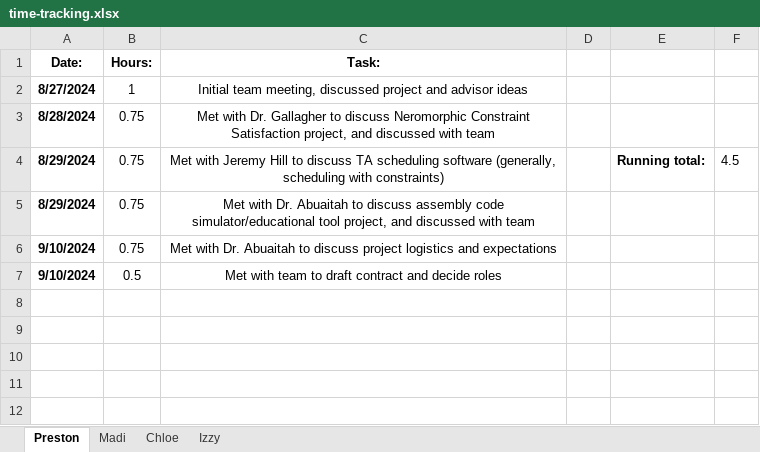
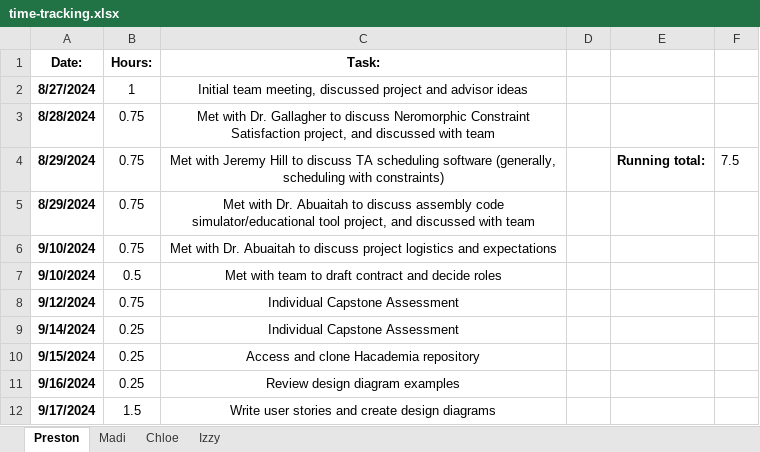
Before and after one commit to pbuterba/senior-design, an Excel workbook: project-management/time-tracking.xlsx, sheet Preston, drawn as a sheet; values as stored, in another font and other column widths than the file's, no borders; the diff names each change by its address in the sheet, - before the commit and + after, or states it on an @@ line.

Commit message:
Add hours for weeks of 9-9 and 9-16

```diff
--- a/project-management/time-tracking.xlsx (sheet Preston)
+++ b/project-management/time-tracking.xlsx (sheet Preston)
-F4: 4.5
+F4: 7.5
+row 8: 9/12/2024 | 0.75 | Individual Capstone Assessment
+row 9: 9/14/2024 | 0.25 | Individual Capstone Assessment
+row 10: 9/15/2024 | 0.25 | Access and clone Hacademia repository
+row 11: 9/16/2024 | 0.25 | Review design diagram examples
+row 12: 9/17/2024 | 1.5 | Write user stories and create design diagrams
```
